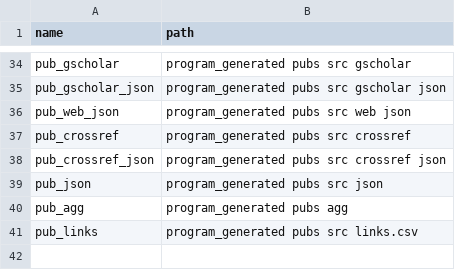
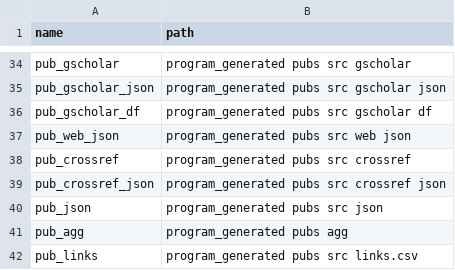
Before and after one commit to jesnyder/scraped_guts, a CSV file: admin/paths.csv, drawn as a sheet; only a part is shown, gaps mark what is left out; the shorter side is filled out with more unchanged rows; the diff names each change by its address in the sheet, - before the commit and + after, or states it on an @@ line.

```diff
--- a/admin/paths.csv
+++ b/admin/paths.csv
+row 36: pub_gscholar_df | program_generated pubs src gscholar df
```
Also changed, not shown: 2 other files.
